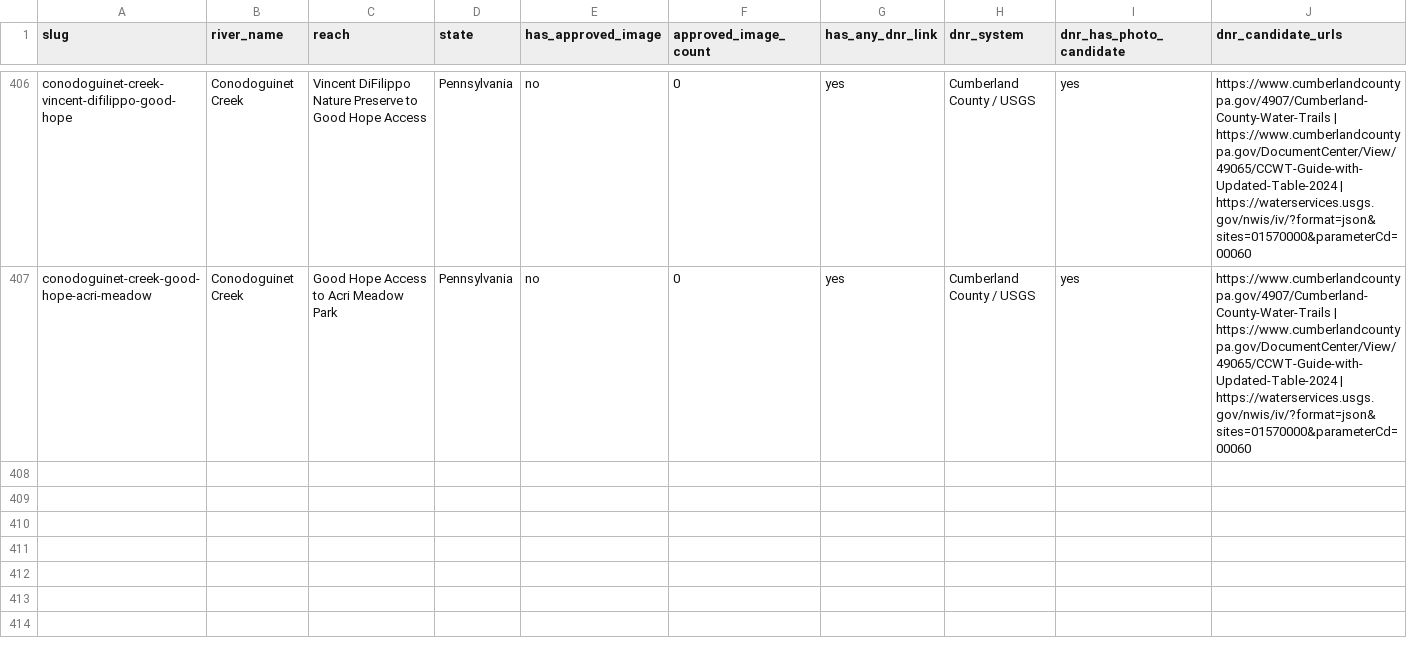
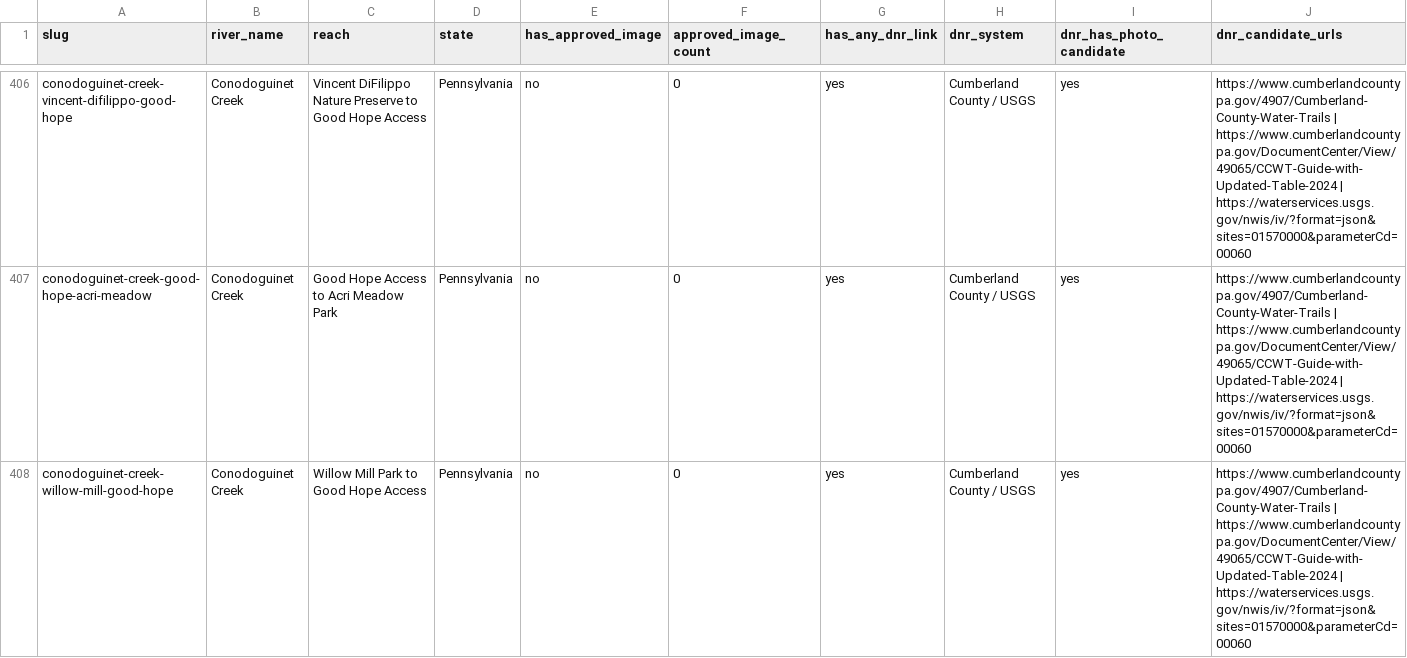
Before and after one commit to EckceptionalSolutions/PaddleTodayV2, a CSV file: docs/river-image-source-audit.csv, drawn as a sheet; only a part is shown, gaps mark what is left out; rows hold the shown columns only; the diff covers the shown part only; the diff names each change by its address in the sheet, - before the commit and + after, or states it on an @@ line.

Commit message:
Add three Conodoguinet continuation routes

```diff
--- a/docs/river-image-source-audit.csv
+++ b/docs/river-image-source-audit.csv
+row 408: conodoguinet-creek-willow-mill-good-hope | Conodoguinet Creek | Willow Mill Park to Good Hope Access | Pennsylvania | no | 0 | yes | Cumberland County / USGS | yes | https://www.cumberlandcountypa.gov/4907/Cumberland-County-Water-Trails | https://www.cumberlandcountypa.gov/DocumentCenter/View/49065/CCWT-Guide-with-Updated-Table-2024 | https://waterservices.usgs.gov/nwis/iv/?format=json&sites=01570000&parameterCd=00060
```
Also changed, not shown: 2 added rows elsewhere in this file, 4 other files.
